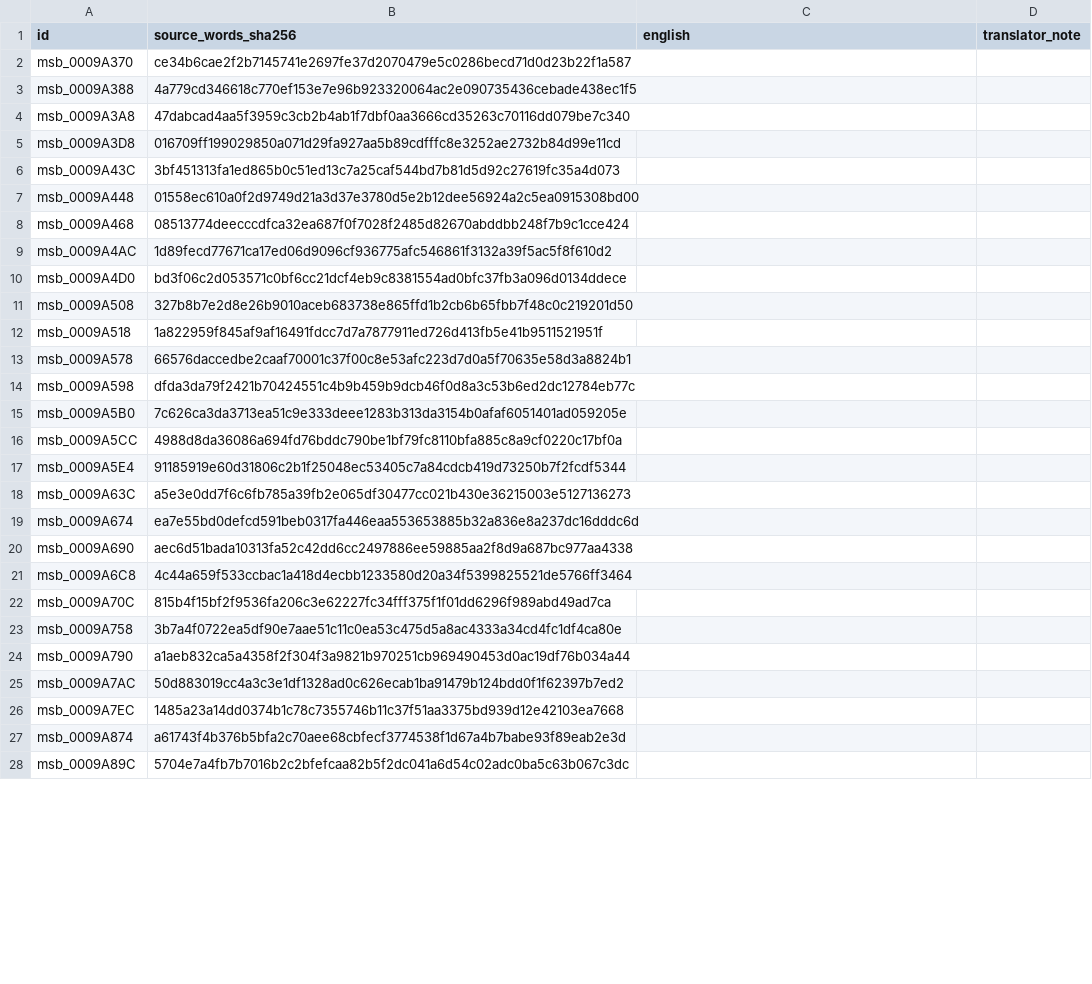
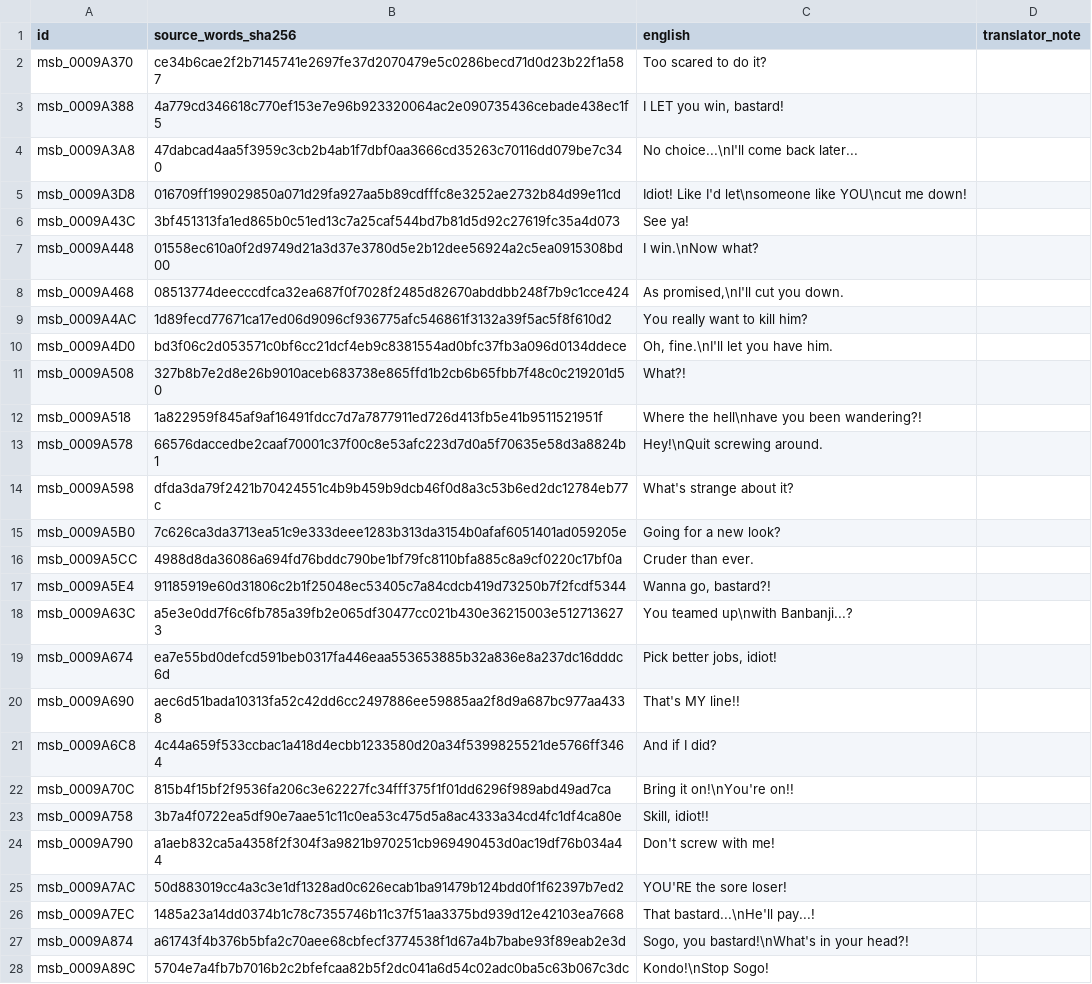
Before and after one commit to zthegin/Gintama---Gintoki-vs-Hijikata-game-english-translation, a CSV file: csv/ready/batch_0043.csv, drawn as a sheet; only a part is shown; the diff covers the shown part only.

Commit message:
Translate field batch 0043

```diff
--- a/csv/ready/batch_0043.csv
+++ b/csv/ready/batch_0043.csv
@@ -1,28 +1,28 @@
 id,source_words_sha256,english,translator_note
-msb_0009A370,ce34b6cae2f2b7145741e2697fe37d2070479e5c0286becd71d0d23b22f1a587,,
-msb_0009A388,4a779cd346618c770ef153e7e96b923320064ac2e090735436cebade438ec1f5,,
-msb_0009A3A8,47dabcad4aa5f3959c3cb2b4ab1f7dbf0aa3666cd35263c70116dd079be7c340,,
-msb_0009A3D8,016709ff199029850a071d29fa927aa5b89cdfffc8e3252ae2732b84d99e11cd,,
-msb_0009A43C,3bf451313fa1ed865b0c51ed13c7a25caf544bd7b81d5d92c27619fc35a4d073,,
-msb_0009A448,01558ec610a0f2d9749d21a3d37e3780d5e2b12dee56924a2c5ea0915308bd00,,
-msb_0009A468,08513774deecccdfca32ea687f0f7028f2485d82670abddbb248f7b9c1cce424,,
-msb_0009A4AC,1d89fecd77671ca17ed06d9096cf936775afc546861f3132a39f5ac5f8f610d2,,
-msb_0009A4D0,bd3f06c2d053571c0bf6cc21dcf4eb9c8381554ad0bfc37fb3a096d0134ddece,,
-msb_0009A508,327b8b7e2d8e26b9010aceb683738e865ffd1b2cb6b65fbb7f48c0c219201d50,,
-msb_0009A518,1a822959f845af9af16491fdcc7d7a7877911ed726d413fb5e41b9511521951f,,
-msb_0009A578,66576daccedbe2caaf70001c37f00c8e53afc223d7d0a5f70635e58d3a8824b1,,
-msb_0009A598,dfda3da79f2421b70424551c4b9b459b9dcb46f0d8a3c53b6ed2dc12784eb77c,,
-msb_0009A5B0,7c626ca3da3713ea51c9e333deee1283b313da3154b0afaf6051401ad059205e,,
-msb_0009A5CC,4988d8da36086a694fd76bddc790be1bf79fc8110bfa885c8a9cf0220c17bf0a,,
-msb_0009A5E4,91185919e60d31806c2b1f25048ec53405c7a84cdcb419d73250b7f2fcdf5344,,
-msb_0009A63C,a5e3e0dd7f6c6fb785a39fb2e065df30477cc021b430e36215003e5127136273,,
-msb_0009A674,ea7e55bd0defcd591beb0317fa446eaa553653885b32a836e8a237dc16dddc6d,,
-msb_0009A690,aec6d51bada10313fa52c42dd6cc2497886ee59885aa2f8d9a687bc977aa4338,,
-msb_0009A6C8,4c44a659f533ccbac1a418d4ecbb1233580d20a34f5399825521de5766ff3464,,
-msb_0009A70C,815b4f15bf2f9536fa206c3e62227fc34fff375f1f01dd6296f989abd49ad7ca,,
-msb_0009A758,3b7a4f0722ea5df90e7aae51c11c0ea53c475d5a8ac4333a34cd4fc1df4ca80e,,
-msb_0009A790,a1aeb832ca5a4358f2f304f3a9821b970251cb969490453d0ac19df76b034a44,,
-msb_0009A7AC,50d883019cc4a3c3e1df1328ad0c626ecab1ba91479b124bdd0f1f62397b7ed2,,
-msb_0009A7EC,1485a23a14dd0374b1c78c7355746b11c37f51aa3375bd939d12e42103ea7668,,
-msb_0009A874,a61743f4b376b5bfa2c70aee68cbfecf3774538f1d67a4b7babe93f89eab2e3d,,
-msb_0009A89C,5704e7a4fb7b7016b2c2bfefcaa82b5f2dc041a6d54c02adc0ba5c63b067c3dc,,
+msb_0009A370,ce34b6cae2f2b7145741e2697fe37d2070479e5c0286becd71d0d23b22f1a587,Too scared to do it?,
+msb_0009A388,4a779cd346618c770ef153e7e96b923320064ac2e090735436cebade438ec1f5,"I LET you win, bastard!",
+msb_0009A3A8,47dabcad4aa5f3959c3cb2b4ab1f7dbf0aa3666cd35263c70116dd079be7c340,No choice...\nI'll come back later...,
+msb_0009A3D8,016709ff199029850a071d29fa927aa5b89cdfffc8e3252ae2732b84d99e11cd,Idiot! Like I'd let\nsomeone like YOU\ncut me down!,
+msb_0009A43C,3bf451313fa1ed865b0c51ed13c7a25caf544bd7b81d5d92c27619fc35a4d073,See ya!,
+msb_0009A448,01558ec610a0f2d9749d21a3d37e3780d5e2b12dee56924a2c5ea0915308bd00,I win.\nNow what?,
+msb_0009A468,08513774deecccdfca32ea687f0f7028f2485d82670abddbb248f7b9c1cce424,"As promised,\nI'll cut you down.",
+msb_0009A4AC,1d89fecd77671ca17ed06d9096cf936775afc546861f3132a39f5ac5f8f610d2,You really want to kill him?,
+msb_0009A4D0,bd3f06c2d053571c0bf6cc21dcf4eb9c8381554ad0bfc37fb3a096d0134ddece,"Oh, fine.\nI'll let you have him.",
+msb_0009A508,327b8b7e2d8e26b9010aceb683738e865ffd1b2cb6b65fbb7f48c0c219201d50,What?!,
+msb_0009A518,1a822959f845af9af16491fdcc7d7a7877911ed726d413fb5e41b9511521951f,Where the hell\nhave you been wandering?!,
+msb_0009A578,66576daccedbe2caaf70001c37f00c8e53afc223d7d0a5f70635e58d3a8824b1,Hey!\nQuit screwing around.,
+msb_0009A598,dfda3da79f2421b70424551c4b9b459b9dcb46f0d8a3c53b6ed2dc12784eb77c,What's strange about it?,
+msb_0009A5B0,7c626ca3da3713ea51c9e333deee1283b313da3154b0afaf6051401ad059205e,Going for a new look?,
+msb_0009A5CC,4988d8da36086a694fd76bddc790be1bf79fc8110bfa885c8a9cf0220c17bf0a,Cruder than ever.,
+msb_0009A5E4,91185919e60d31806c2b1f25048ec53405c7a84cdcb419d73250b7f2fcdf5344,"Wanna go, bastard?!",
+msb_0009A63C,a5e3e0dd7f6c6fb785a39fb2e065df30477cc021b430e36215003e5127136273,You teamed up\nwith Banbanji...?,
+msb_0009A674,ea7e55bd0defcd591beb0317fa446eaa553653885b32a836e8a237dc16dddc6d,"Pick better jobs, idiot!",
+msb_0009A690,aec6d51bada10313fa52c42dd6cc2497886ee59885aa2f8d9a687bc977aa4338,That's MY line!!,
+msb_0009A6C8,4c44a659f533ccbac1a418d4ecbb1233580d20a34f5399825521de5766ff3464,And if I did?,
+msb_0009A70C,815b4f15bf2f9536fa206c3e62227fc34fff375f1f01dd6296f989abd49ad7ca,Bring it on!\nYou're on!!,
+msb_0009A758,3b7a4f0722ea5df90e7aae51c11c0ea53c475d5a8ac4333a34cd4fc1df4ca80e,"Skill, idiot!!",
+msb_0009A790,a1aeb832ca5a4358f2f304f3a9821b970251cb969490453d0ac19df76b034a44,Don't screw with me!,
+msb_0009A7AC,50d883019cc4a3c3e1df1328ad0c626ecab1ba91479b124bdd0f1f62397b7ed2,YOU'RE the sore loser!,
+msb_0009A7EC,1485a23a14dd0374b1c78c7355746b11c37f51aa3375bd939d12e42103ea7668,That bastard...\nHe'll pay...!,
+msb_0009A874,a61743f4b376b5bfa2c70aee68cbfecf3774538f1d67a4b7babe93f89eab2e3d,"Sogo, you bastard!\nWhat's in your head?!",
+msb_0009A89C,5704e7a4fb7b7016b2c2bfefcaa82b5f2dc041a6d54c02adc0ba5c63b067c3dc,Kondo!\nStop Sogo!,
```
Also changed, not shown: 173 edited cells elsewhere in this file, 1 other file.
